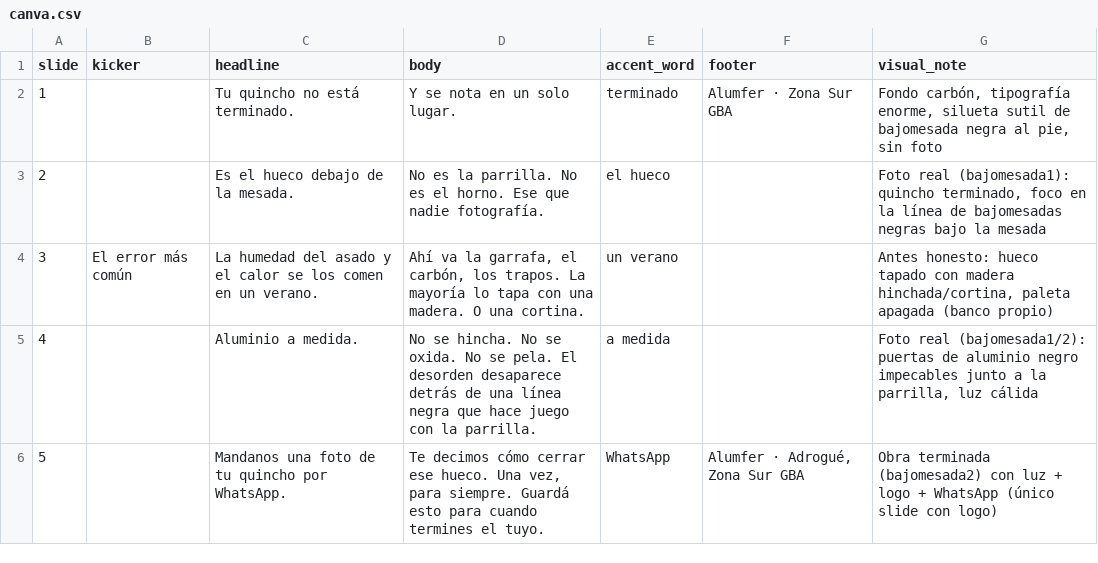
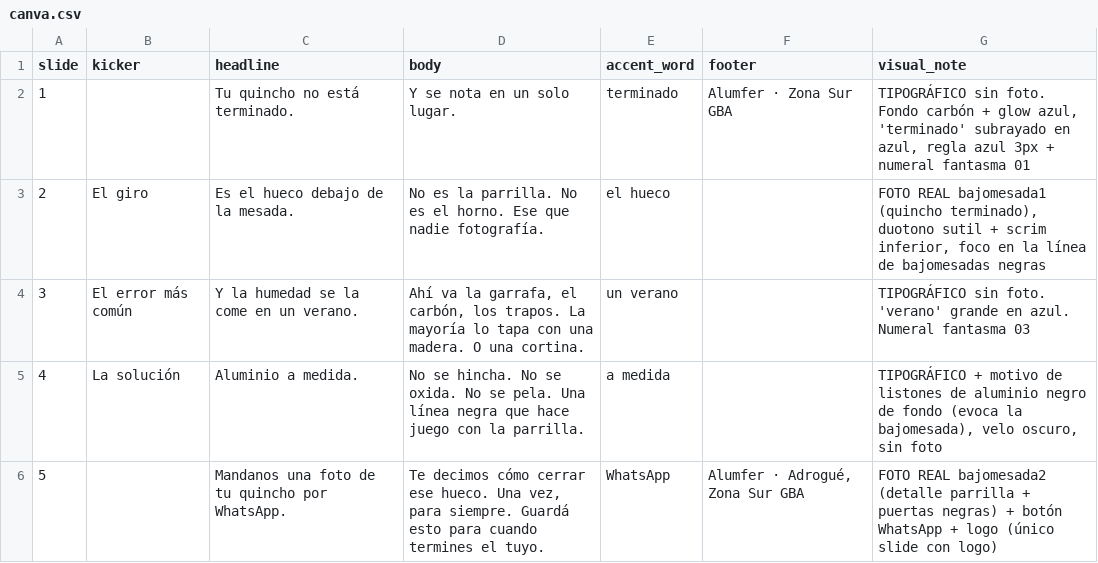
Before and after one commit to pabloxesteban/Alumfer, a CSV file: creative/content/projects/2026-07-quincho-bajomesadas/package/canva.csv, drawn as a sheet.

```diff
--- a/creative/content/projects/2026-07-quincho-bajomesadas/package/canva.csv
+++ b/creative/content/projects/2026-07-quincho-bajomesadas/package/canva.csv
@@ -1,6 +1,6 @@
 slide,kicker,headline,body,accent_word,footer,visual_note
-1,,"Tu quincho no está terminado.","Y se nota en un solo lugar.",terminado,"Alumfer · Zona Sur GBA","Fondo carbón, tipografía enorme, silueta sutil de bajomesada negra al pie, sin foto"
-2,,"Es el hueco debajo de la mesada.","No es la parrilla. No es el horno. Ese que nadie fotografía.",el hueco,,"Foto real (bajomesada1): quincho terminado, foco en la línea de bajomesadas negras bajo la mesada"
-3,"El error más común","La humedad del asado y el calor se los comen en un verano.","Ahí va la garrafa, el carbón, los trapos. La mayoría lo tapa con una madera. O una cortina.",un verano,,"Antes honesto: hueco tapado con madera hinchada/cortina, paleta apagada (banco propio)"
-4,,"Aluminio a medida.","No se hincha. No se oxida. No se pela. El desorden desaparece detrás de una línea negra que hace juego con la parrilla.",a medida,,"Foto real (bajomesada1/2): puertas de aluminio negro impecables junto a la parrilla, luz cálida"
-5,,"Mandanos una foto de tu quincho por WhatsApp.","Te decimos cómo cerrar ese hueco. Una vez, para siempre. Guardá esto para cuando termines el tuyo.",WhatsApp,"Alumfer · Adrogué, Zona Sur GBA","Obra terminada (bajomesada2) con luz + logo + WhatsApp (único slide con logo)"
+1,,"Tu quincho no está terminado.","Y se nota en un solo lugar.",terminado,"Alumfer · Zona Sur GBA","TIPOGRÁFICO sin foto. Fondo carbón + glow azul, 'terminado' subrayado en azul, regla azul 3px + numeral fantasma 01"
+2,"El giro","Es el hueco debajo de la mesada.","No es la parrilla. No es el horno. Ese que nadie fotografía.",el hueco,,"FOTO REAL bajomesada1 (quincho terminado), duotono sutil + scrim inferior, foco en la línea de bajomesadas negras"
+3,"El error más común","Y la humedad se la come en un verano.","Ahí va la garrafa, el carbón, los trapos. La mayoría lo tapa con una madera. O una cortina.",un verano,,"TIPOGRÁFICO sin foto. 'verano' grande en azul. Numeral fantasma 03"
+4,"La solución","Aluminio a medida.","No se hincha. No se oxida. No se pela. Una línea negra que hace juego con la parrilla.",a medida,,"TIPOGRÁFICO + motivo de listones de aluminio negro de fondo (evoca la bajomesada), velo oscuro, sin foto"
+5,,"Mandanos una foto de tu quincho por WhatsApp.","Te decimos cómo cerrar ese hueco. Una vez, para siempre. Guardá esto para cuando termines el tuyo.",WhatsApp,"Alumfer · Adrogué, Zona Sur GBA","FOTO REAL bajomesada2 (detalle parrilla + puertas negras) + botón WhatsApp + logo (único slide con logo)"
```
Also changed, not shown: 7 other files.
